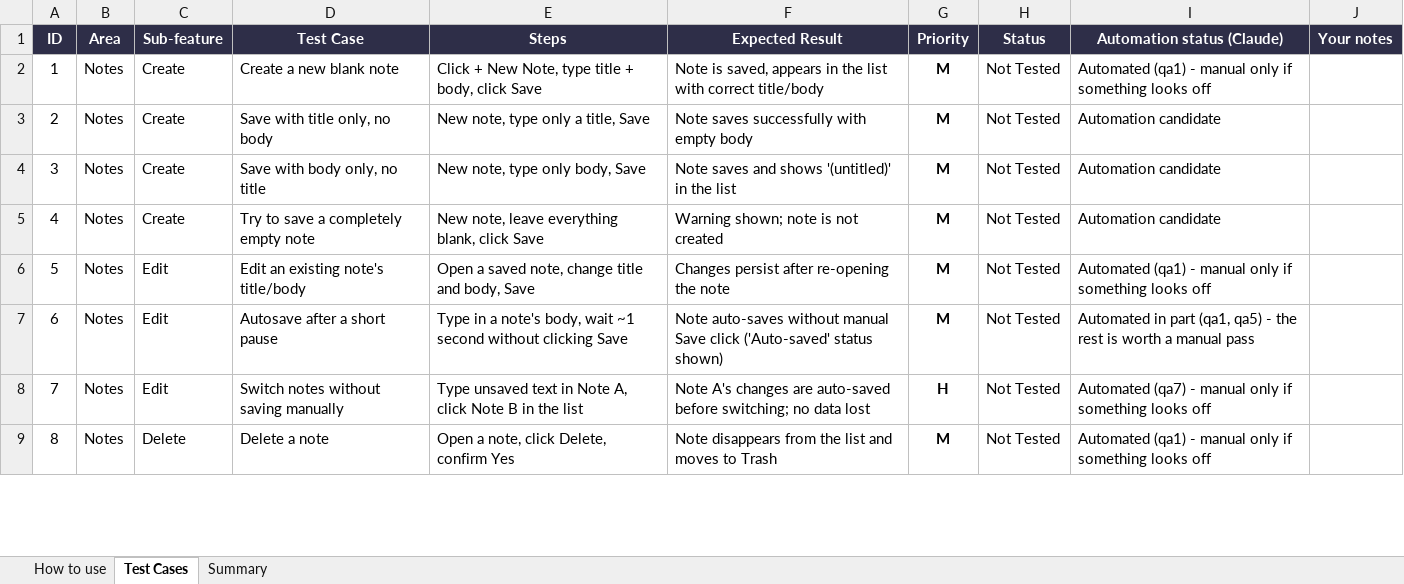
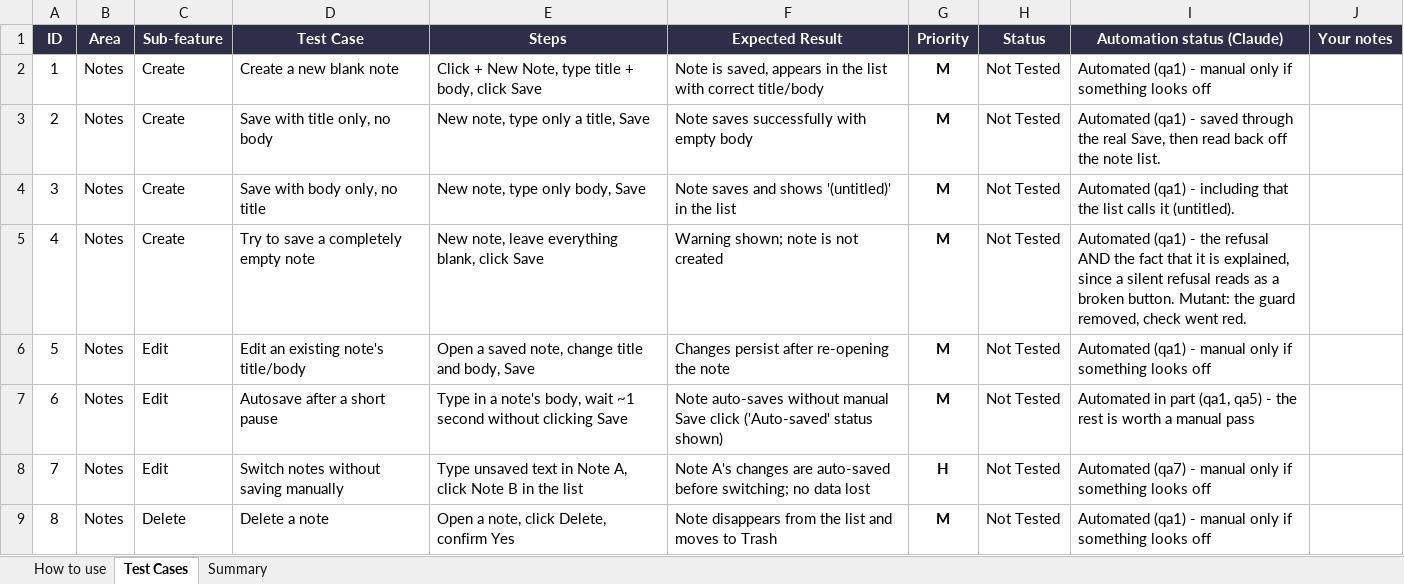
Before and after one commit to AlexandraMoldovan95/noteOrganizer, an Excel workbook: qa/NoteOrganizer_TestPlan.xlsx, sheet Test Cases, drawn as a sheet; only a part is shown; values as stored, in another font and other column widths than the file's, no borders; conditional formats not drawn; the diff covers the shown part only; the diff names each change by its address in the sheet, - before the commit and + after, or states it on an @@ line.

```diff
--- a/qa/NoteOrganizer_TestPlan.xlsx (sheet Test Cases)
+++ b/qa/NoteOrganizer_TestPlan.xlsx (sheet Test Cases)
-I3 (Automation status (Claude)): Automation candidate
+I3 (Automation status (Claude)): Automated (qa1) - saved through the real Save, then read back off the note list.
-I4 (Automation status (Claude)): Automation candidate
+I4 (Automation status (Claude)): Automated (qa1) - including that the list calls it (untitled).
-I5 (Automation status (Claude)): Automation candidate
+I5 (Automation status (Claude)): Automated (qa1) - the refusal AND the fact that it is explained, since a silent refusal reads as a broken button. Mutant: the guard removed, check went red.
```
Also changed, not shown: 14 edited cells elsewhere in this sheet, 2 other files.
